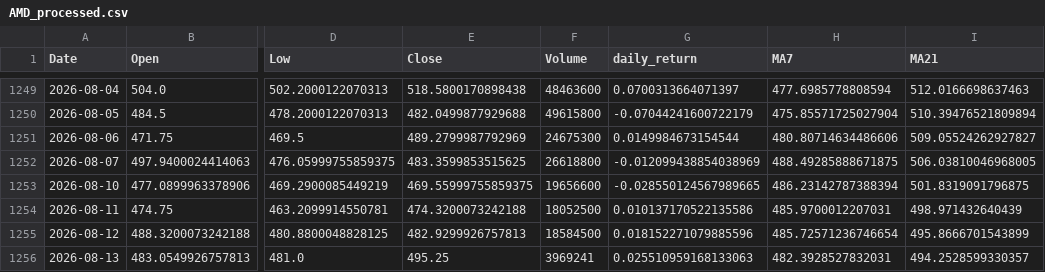
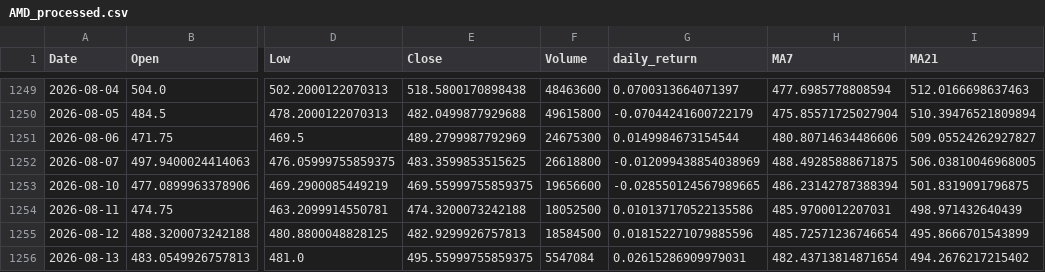
Before and after one commit to mertcanyener/stock-price-prediction, a CSV file: data/AMD_processed.csv, drawn as a sheet; only a part is shown, gaps mark what is left out; the diff names each change by its address in the sheet, - before the commit and + after, or states it on an @@ line.

```diff
--- a/data/AMD_processed.csv
+++ b/data/AMD_processed.csv
-E1256 (Close): 495.25
+E1256 (Close): 495.55999755859375
-F1256 (Volume): 3969241
+F1256 (Volume): 5547084
-G1256 (daily_return): 0.025510959168133063
+G1256 (daily_return): 0.02615286909979031
-H1256 (MA7): 482.3928527832031
+H1256 (MA7): 482.43713814871654
-I1256 (MA21): 494.2528599330357
+I1256 (MA21): 494.2676217215402
```
Also changed, not shown: data/AAPL_processed.csv, data/AAPL_raw.csv, 38 other files.
